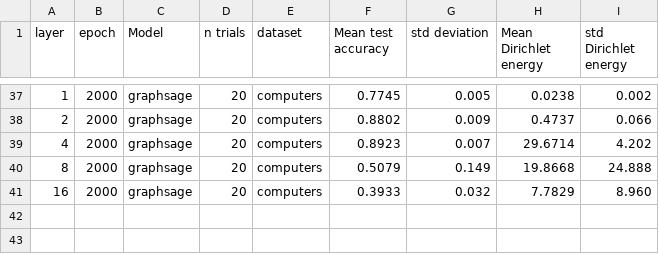
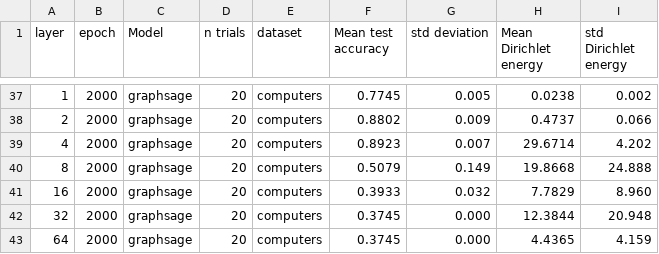
Before and after one commit to Luosmallrui/Accept, a CSV file: AERO-GNN-main/results/graphsage.csv, drawn as a sheet; only a part is shown, gaps mark what is left out; the diff names each change by its address in the sheet, - before the commit and + after, or states it on an @@ line.

Commit message:
update

```diff
--- a/AERO-GNN-main/results/graphsage.csv
+++ b/AERO-GNN-main/results/graphsage.csv
+row 42: 32 | 2000 | graphsage | 20 | computers | 0.3745 | 0.000 | 12.3844 | 20.948
+row 43: 64 | 2000 | graphsage | 20 | computers | 0.3745 | 0.000 | 4.4365 | 4.159
```
